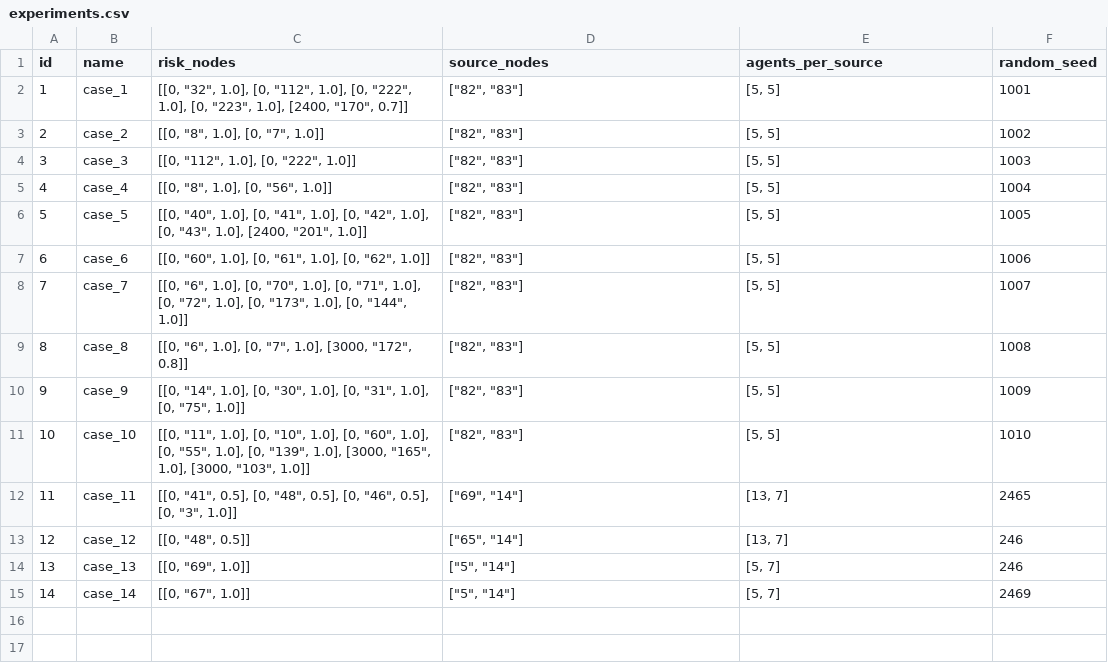
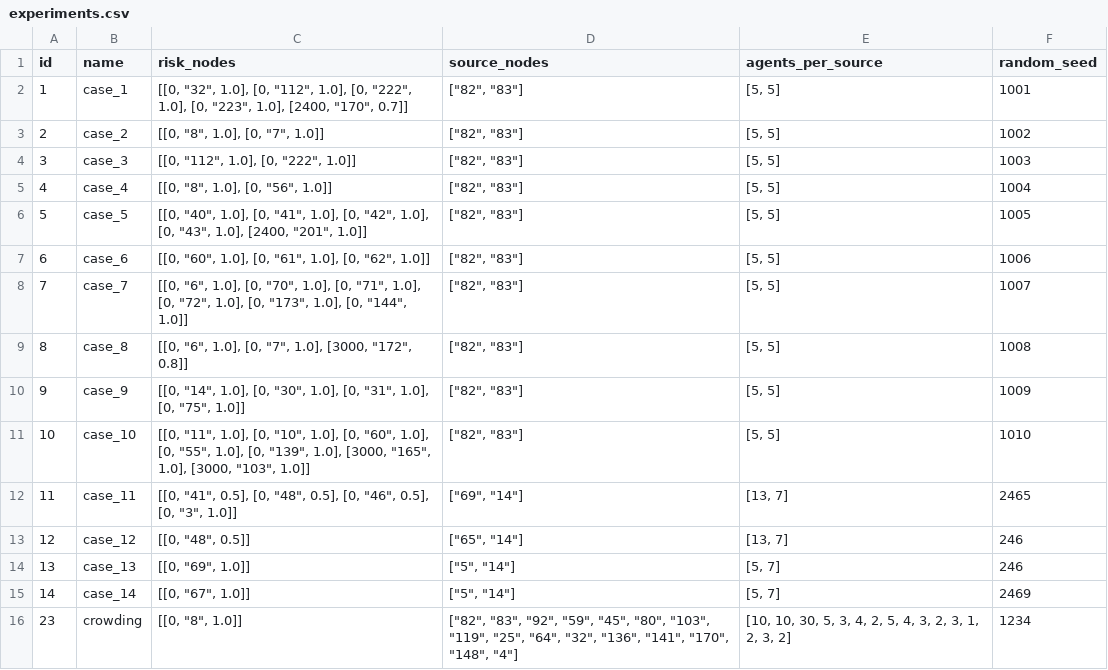
Before and after one commit to AlvaroS3rrano/Evacuation_Simulation, a CSV file: results/CSV/experiments.csv, drawn as a sheet; the diff names each change by its address in the sheet, - before the commit and + after, or states it on an @@ line.

```diff
--- a/results/CSV/experiments.csv
+++ b/results/CSV/experiments.csv
+row 16: 23 | crowding | [[0, "8", 1.0]] | ["82", "83", "92", "59", "45", "80", "103", "119", "25", "64", "32", "136", "141", "170", "148", "4"] | [10, 10, 30, 5, 3, 4, 2, 5, 4, 3, 2, 3, 1, 2, 3, 2] | 1234
```
Also changed, not shown: 14 other files.
